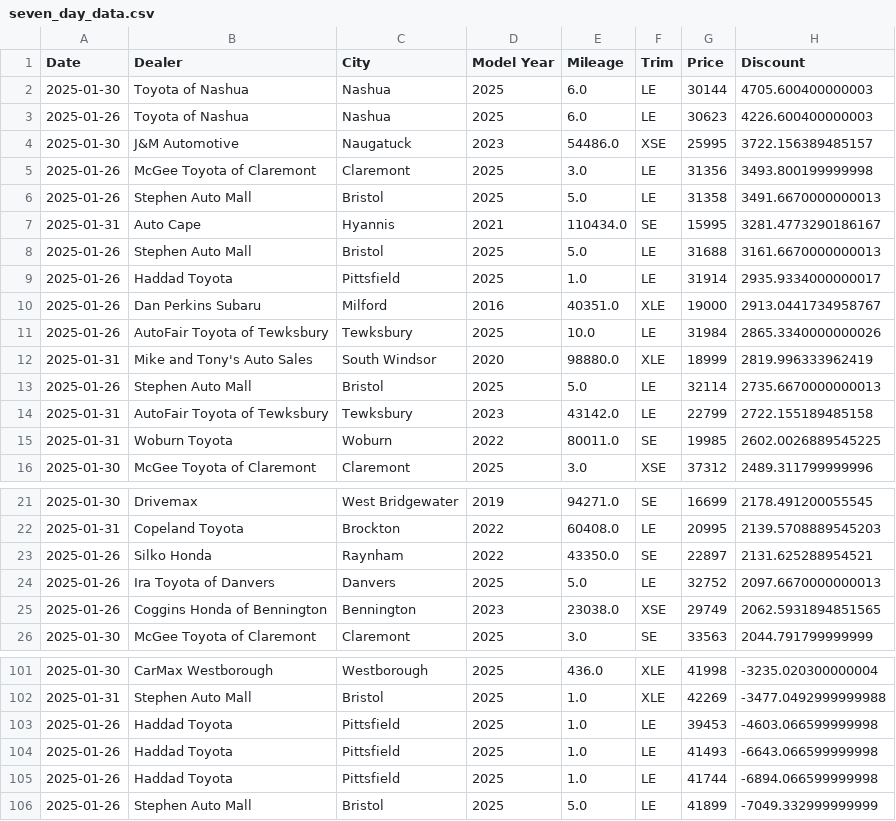
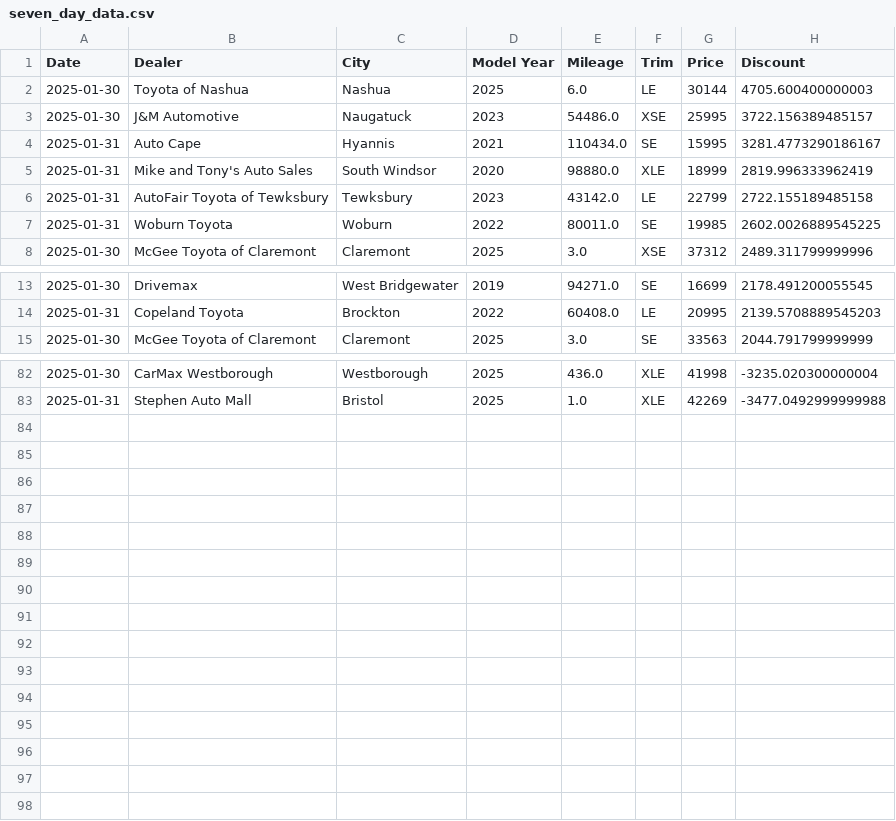
Before and after one commit to MMel099/UsedCarPricer, a CSV file: data/seven_day_data.csv, drawn as a sheet; only a part is shown, gaps mark what is left out; the diff covers the shown part only; the diff names each change by its address in the sheet, - before the commit and + after, or states it on an @@ line.

```diff
--- a/data/seven_day_data.csv
+++ b/data/seven_day_data.csv
-row 3: 2025-01-26 | Toyota of Nashua | Nashua | 2025 | 6.0 | LE | 30623 | 4226.600400000003
-row 5: 2025-01-26 | McGee Toyota of Claremont | Claremont | 2025 | 3.0 | LE | 31356 | 3493.800199999998
-row 6: 2025-01-26 | Stephen Auto Mall | Bristol | 2025 | 5.0 | LE | 31358 | 3491.6670000000013
-row 8: 2025-01-26 | Stephen Auto Mall | Bristol | 2025 | 5.0 | LE | 31688 | 3161.6670000000013
-row 9: 2025-01-26 | Haddad Toyota | Pittsfield | 2025 | 1.0 | LE | 31914 | 2935.9334000000017
-row 10: 2025-01-26 | Dan Perkins Subaru | Milford | 2016 | 40351.0 | XLE | 19000 | 2913.0441734958767
-row 11: 2025-01-26 | AutoFair Toyota of Tewksbury | Tewksbury | 2025 | 10.0 | LE | 31984 | 2865.3340000000026
-row 13: 2025-01-26 | Stephen Auto Mall | Bristol | 2025 | 5.0 | LE | 32114 | 2735.6670000000013
-row 23: 2025-01-26 | Silko Honda | Raynham | 2022 | 43350.0 | SE | 22897 | 2131.625288954521
-row 24: 2025-01-26 | Ira Toyota of Danvers | Danvers | 2025 | 5.0 | LE | 32752 | 2097.6670000000013
-row 25: 2025-01-26 | Coggins Honda of Bennington | Bennington | 2023 | 23038.0 | XSE | 29749 | 2062.5931894851565
-row 103: 2025-01-26 | Haddad Toyota | Pittsfield | 2025 | 1.0 | LE | 39453 | -4603.066599999998
-row 104: 2025-01-26 | Haddad Toyota | Pittsfield | 2025 | 1.0 | LE | 41493 | -6643.066599999998
-row 105: 2025-01-26 | Haddad Toyota | Pittsfield | 2025 | 1.0 | LE | 41744 | -6894.066599999998
-row 106: 2025-01-26 | Stephen Auto Mall | Bristol | 2025 | 5.0 | LE | 41899 | -7049.332999999999
```
Also changed, not shown: 8 removed rows elsewhere in this file, data/daily_stats.csv, data/master_data.csv, 3 other files.
